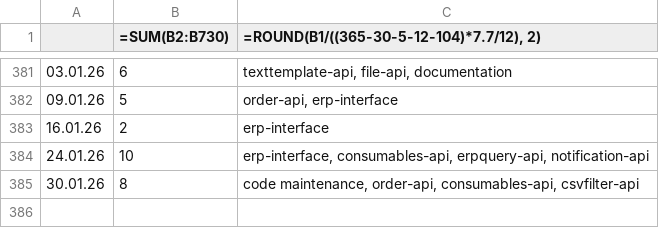
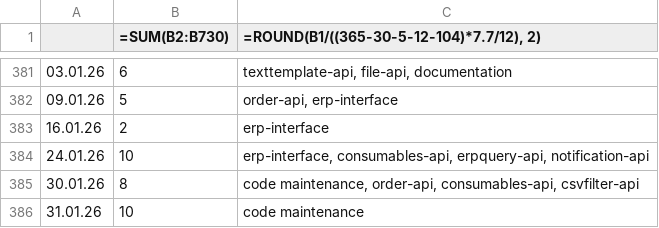
Before and after one commit to erroronline1/caro, a CSV file: shadow timesheet.csv, drawn as a sheet; only a part is shown, gaps mark what is left out; the diff names each change by its address in the sheet, - before the commit and + after, or states it on an @@ line.

```diff
--- a/shadow timesheet.csv
+++ b/shadow timesheet.csv
+row 386: 31.01.26 | 10 | code maintenance
```
Also changed, not shown: 1 other file.
